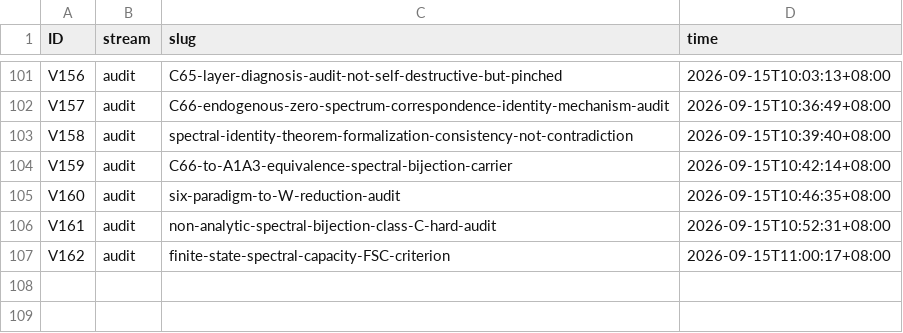
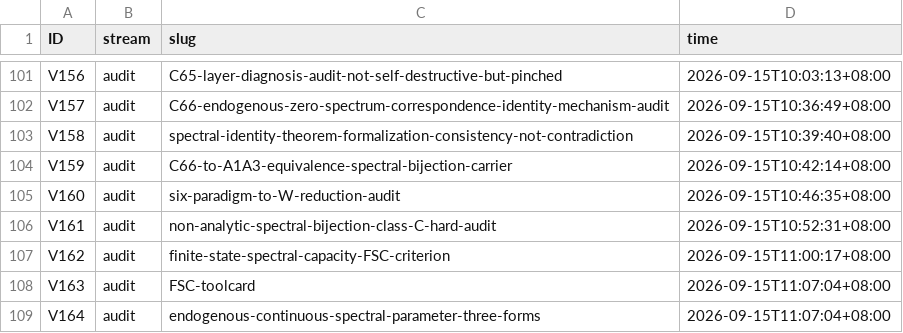
Before and after one commit to wxtanghui2023/dn-positivity, a TSV file: docs/ID-CLAIMS.tsv, drawn as a sheet; only a part is shown, gaps mark what is left out.

```diff
--- a/docs/ID-CLAIMS.tsv
+++ b/docs/ID-CLAIMS.tsv
@@ -107 +107,3 @@ V161	audit	non-analytic-spectral-bijection-class-C-hard-audit	2026-09-15T10:52:3
 V162	audit	finite-state-spectral-capacity-FSC-criterion	2026-09-15T11:00:17+08:00
+V163	audit	FSC-toolcard	2026-09-15T11:07:04+08:00
+V164	audit	endogenous-continuous-spectral-parameter-three-forms	2026-09-15T11:07:04+08:00
```
Also changed, not shown: 4 other files.
